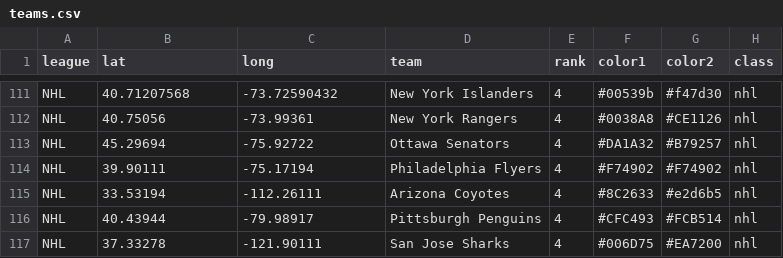
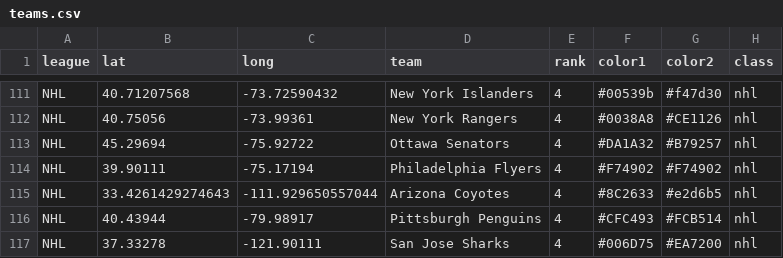
Before and after one commit to charcoalcharts/charcoalcharts.github.io, a CSV file: sports/teams.csv, drawn as a sheet; only a part is shown, gaps mark what is left out; the diff names each change by its address in the sheet, - before the commit and + after, or states it on an @@ line.

```diff
--- a/sports/teams.csv
+++ b/sports/teams.csv
-B115 (lat): 33.53194
+B115 (lat): 33.4261429274643
-C115 (long): -112.26111
+C115 (long): -111.929650557044
```
Also changed, not shown: sports/teams+bb.csv.
